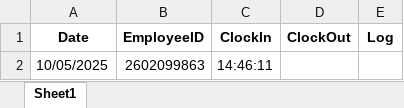
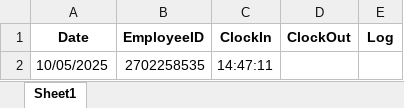
Before and after one commit to fajarnadril/Employee-Attendance, an Excel workbook: database/EmployeeAbsent.xlsx, sheet Sheet1, drawn as a sheet; values as stored, in another font and other column widths than the file's, no borders; the diff names each change by its address in the sheet, - before the commit and + after, or states it on an @@ line.

Commit message:
Update attendance data

```diff
--- a/database/EmployeeAbsent.xlsx (sheet Sheet1)
+++ b/database/EmployeeAbsent.xlsx (sheet Sheet1)
-B2 (EmployeeID): 2602099863
+B2 (EmployeeID): 2702258535
-C2 (ClockIn): 14:46:11
+C2 (ClockIn): 14:47:11
```
